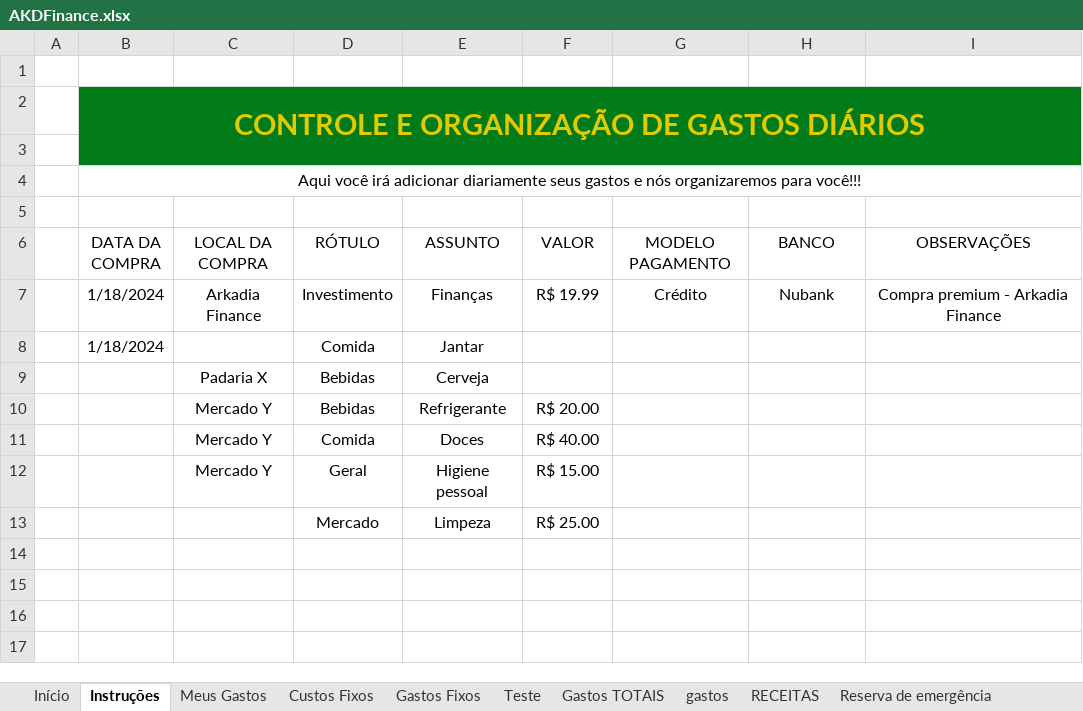
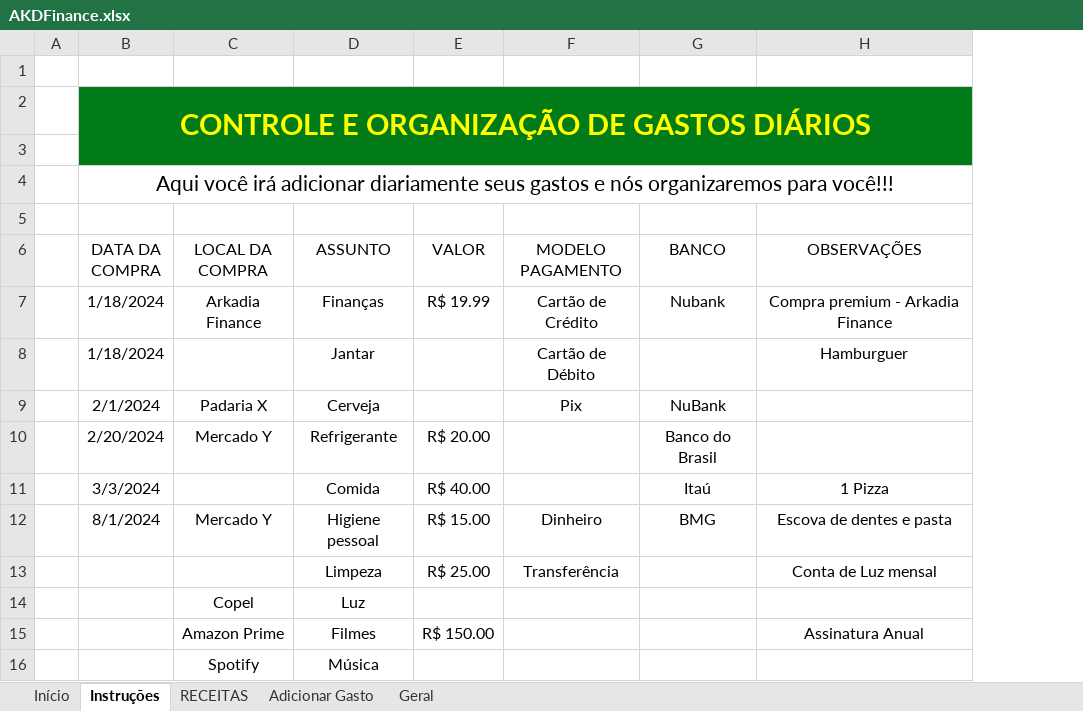
Before and after one commit to 1mayk/arkadia-finance, an Excel workbook: client/public/AKDFinance.xlsx, sheet Instruções, drawn as a sheet; values as stored, in another font and other column widths than the file's, no borders; charts and pictures and table styles not drawn; removed rows and columns are numbered as before the commit, all else as after; the diff names each change by its address in the sheet, - before the commit and + after, or states it on an @@ line.

```diff
--- a/client/public/AKDFinance.xlsx (sheet Instruções)
+++ b/client/public/AKDFinance.xlsx (sheet Instruções)
-sheet tab: Meus Gastos
+sheet tab: Adicionar Gasto
-sheet tab: Custos Fixos
-sheet tab: Gastos Fixos
-sheet tab: Teste
-sheet tab: Gastos TOTAIS
-sheet tab: gastos
-sheet tab: Reserva de emergência
+sheet tab: Geral
@@ sheet tab order changed: Início | Instruções | RECEITAS | Adicionar Gasto | Geral @@
-column D (RÓTULO), rows 7-8: Investimento | Comida; row 10: Bebidas
-B2 text colour: #E1CB00
+B2 text colour: #FFFF00
@@ B4 text size: larger @@
-F7 (MODELO PAGAMENTO): Crédito
+F7 (MODELO PAGAMENTO): Cartão de Crédito
-F8 (MODELO PAGAMENTO): (empty)
+F8 (MODELO PAGAMENTO): Cartão de Débito
-H8 (OBSERVAÇÕES): (empty)
+H8 (OBSERVAÇÕES): Hamburguer
-row 9:  |  | Padaria X | Bebidas | Cerveja
+row 9:  | 2/1/2024 | Padaria X | Cerveja |  | Pix | NuBank
-B10 (DATA DA COMPRA): (empty)
+B10 (DATA DA COMPRA): 2/20/2024
-G10 (BANCO): (empty)
+G10 (BANCO): Banco do Brasil
-row 11:  |  | Mercado Y | Comida | Doces | R$ 40.00
-row 12:  |  | Mercado Y | Geral | Higiene pessoal | R$ 15.00
-row 13:  |  |  | Mercado | Limpeza | R$ 25.00
+row 11:  | 3/3/2024 |  | Comida | R$ 40.00 |  | Itaú | 1 Pizza
+row 12:  | 8/1/2024 | Mercado Y | Higiene pessoal | R$ 15.00 | Dinheiro | BMG | Escova de dentes e pasta
+row 13:  |  |  | Limpeza | R$ 25.00 | Transferência |  | Conta de Luz mensal
+row 14:  |  | Copel | Luz
+row 15:  |  | Amazon Prime | Filmes | R$ 150.00 |  |  | Assinatura Anual
+row 16:  |  | Spotify | Música
```
Also changed, not shown: sheet RECEITAS, sheet Adicionar Gasto, sheet Início, other sheet tabs, formulas that keep their value, charts or pictures.
